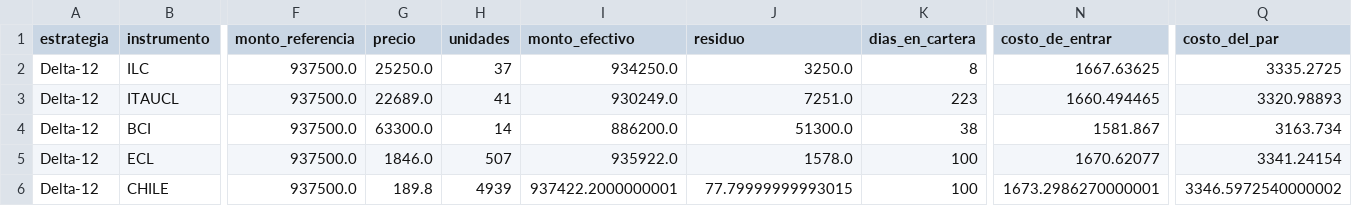
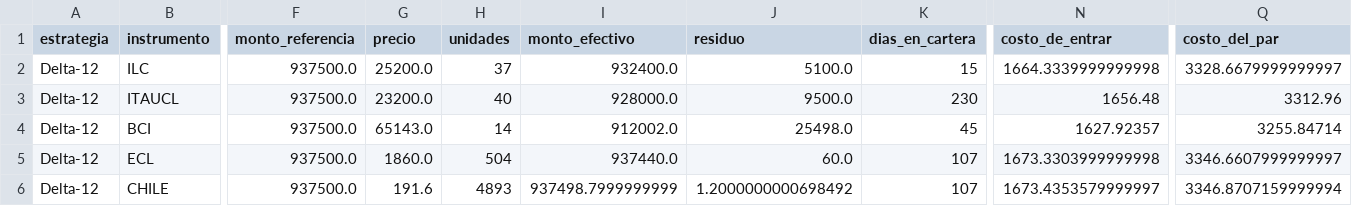
Before and after one commit to rodrigoaguirrediaz6644/alphadata-beta, a CSV file: data/cartera_de_ingreso.csv, drawn as a sheet; only a part is shown, gaps mark what is left out; the diff covers the shown part only; the diff names each change by its address in the sheet, - before the commit and + after, or states it on an @@ line.

```diff
--- a/data/cartera_de_ingreso.csv
+++ b/data/cartera_de_ingreso.csv
-G2 (precio): 25250.0
+G2 (precio): 25200.0
-I2 (monto_efectivo): 934250.0
+I2 (monto_efectivo): 932400.0
-J2 (residuo): 3250.0
+J2 (residuo): 5100.0
-K2 (dias_en_cartera): 8
+K2 (dias_en_cartera): 15
-N2 (costo_de_entrar): 1667.63625
+N2 (costo_de_entrar): 1664.3339999999998
-Q2 (costo_del_par): 3335.2725
+Q2 (costo_del_par): 3328.6679999999997
-G3 (precio): 22689.0
+G3 (precio): 23200.0
-H3 (unidades): 41
+H3 (unidades): 40
-I3 (monto_efectivo): 930249.0
+I3 (monto_efectivo): 928000.0
-J3 (residuo): 7251.0
+J3 (residuo): 9500.0
-K3 (dias_en_cartera): 223
+K3 (dias_en_cartera): 230
-N3 (costo_de_entrar): 1660.494465
+N3 (costo_de_entrar): 1656.48
-Q3 (costo_del_par): 3320.98893
+Q3 (costo_del_par): 3312.96
-G4 (precio): 63300.0
+G4 (precio): 65143.0
-I4 (monto_efectivo): 886200.0
+I4 (monto_efectivo): 912002.0
-J4 (residuo): 51300.0
+J4 (residuo): 25498.0
-K4 (dias_en_cartera): 38
+K4 (dias_en_cartera): 45
-N4 (costo_de_entrar): 1581.867
+N4 (costo_de_entrar): 1627.92357
-Q4 (costo_del_par): 3163.734
+Q4 (costo_del_par): 3255.84714
-G5 (precio): 1846.0
+G5 (precio): 1860.0
-H5 (unidades): 507
+H5 (unidades): 504
-I5 (monto_efectivo): 935922.0
+I5 (monto_efectivo): 937440.0
-J5 (residuo): 1578.0
+J5 (residuo): 60.0
-K5:K6 (dias_en_cartera): 100
+K5:K6 (dias_en_cartera): 107
-N5 (costo_de_entrar): 1670.62077
+N5 (costo_de_entrar): 1673.3303999999998
-Q5 (costo_del_par): 3341.24154
+Q5 (costo_del_par): 3346.6607999999997
-G6 (precio): 189.8
+G6 (precio): 191.6
-H6 (unidades): 4939
+H6 (unidades): 4893
-I6 (monto_efectivo): 937422.2000000001
+I6 (monto_efectivo): 937498.7999999999
-J6 (residuo): 77.79999999993015
+J6 (residuo): 1.2000000000698492
-N6 (costo_de_entrar): 1673.2986270000001
+N6 (costo_de_entrar): 1673.4353579999997
-Q6 (costo_del_par): 3346.5972540000002
+Q6 (costo_del_par): 3346.8707159999994
```
Also changed, not shown: 73 edited cells elsewhere in this file, data/acciones_corporativas_detectadas.csv, data/audit_sigma6.csv, 19 other files.
